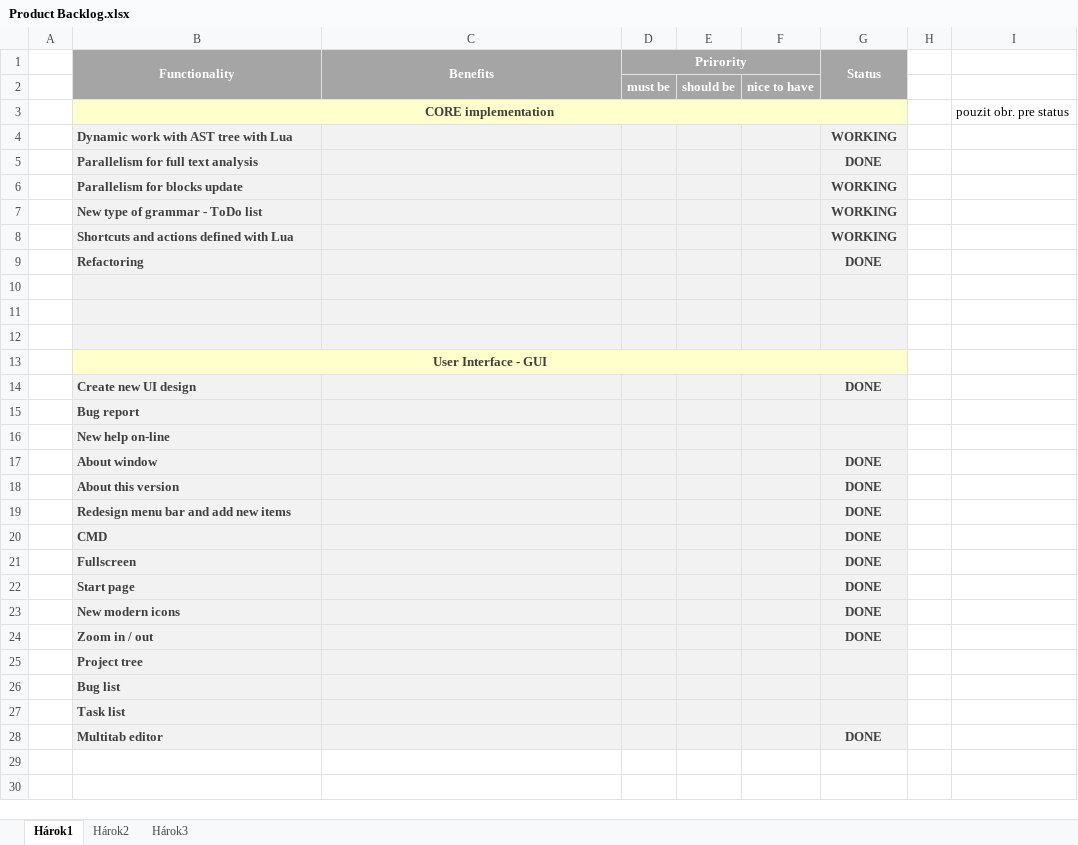
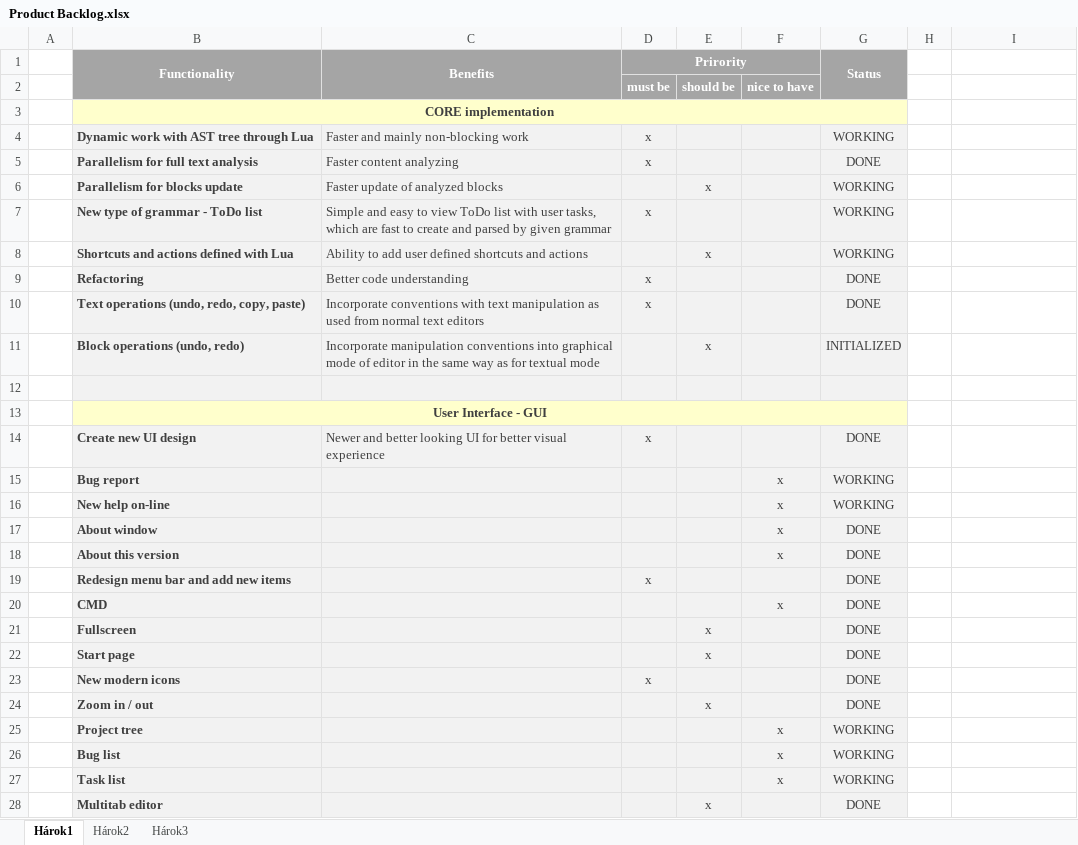
Before and after one commit to Innovators-Team10/Documentation, an Excel workbook: Dokumentacie/Ostatne/Product Backlog.xlsx, sheet Hárok1, drawn as a sheet; values as stored, in another font and other column widths than the file's, no borders; removed rows and columns are numbered as before the commit, all else as after; the diff names each change by its address in the sheet, - before the commit and + after, or states it on an @@ line.

Commit message:
[!] Doplneny product backlog podla mojho odhadu.
Signed-off-by: xtursky <xtursky@gmail.com>

```diff
--- a/Dokumentacie/Ostatne/Product Backlog.xlsx (sheet Hárok1)
+++ b/Dokumentacie/Ostatne/Product Backlog.xlsx (sheet Hárok1)
-I3: pouzit obr. pre status
+I3: (empty)
-row 4:  | Dynamic work with AST tree with Lua |  |  |  |  | WORKING
+row 4:  | Dynamic work with AST tree through Lua | Faster and mainly non-blocking work | x |  |  | WORKING
-C5 (Benefits): (empty)
+C5 (Benefits): Faster content analyzing
-D5 (Prirority): (empty)
+D5 (Prirority): x
-G5:G9 bold: on
+G5:G9 bold: off
-C6 (Benefits): (empty)
+C6 (Benefits): Faster update of analyzed blocks
-E6: (empty)
+E6: x
-C7 (Benefits): (empty)
+C7 (Benefits): Simple and easy to view ToDo list with user tasks, which are fast to create and parsed by given grammar
-D7 (Prirority): (empty)
+D7 (Prirority): x
-C8 (Benefits): (empty)
+C8 (Benefits): Ability to add user defined shortcuts and actions
-E8: (empty)
+E8: x
-C9 (Benefits): (empty)
+C9 (Benefits): Better code understanding
-D9 (Prirority): (empty)
+D9 (Prirority): x
-row 10: (empty)
+row 10:  | Text operations (undo, redo, copy, paste) | Incorporate conventions with text manipulation as used from normal text editors | x |  |  | DONE
-row 11: (empty)
+row 11:  | Block operations (undo, redo) | Incorporate manipulation conventions into graphical mode of editor in the same way as for textual mode |  | x |  | INITIALIZED
-C14 (Benefits): (empty)
+C14 (Benefits): Newer and better looking UI for better visual experience
-D14 (Prirority): (empty)
+D14 (Prirority): x
-G14 bold: on
+G14 bold: off
-F15:F18: (empty)
+F15:F18: x
-G15:G16 (Status): (empty)
+G15:G16 (Status): WORKING
-G17:G24 bold: on
+G17:G24 bold: off
-D19 (Prirority): (empty)
+D19 (Prirority): x
-F20: (empty)
+F20: x
-E21:E22: (empty)
+E21:E22: x
-D23 (Prirority): (empty)
+D23 (Prirority): x
-E24: (empty)
+E24: x
-F25:F27: (empty)
+F25:F27: x
-G25:G27 (Status): (empty)
+G25:G27 (Status): WORKING
-E28: (empty)
+E28: x
-G28 bold: on
+G28 bold: off
```
